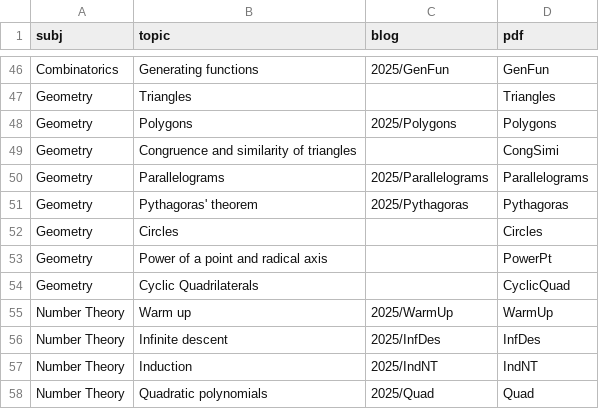
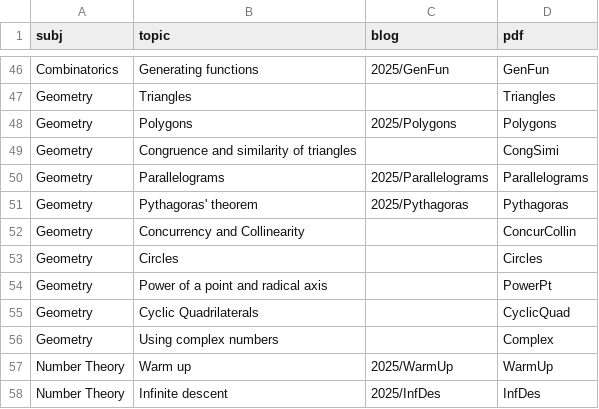
Before and after one commit to jpsaha/MOTP, a CSV file: _data/csv/no.csv, drawn as a sheet; only a part is shown, gaps mark what is left out; the shorter side is filled out with more unchanged rows; the diff names each change by its address in the sheet, - before the commit and + after, or states it on an @@ line.

```diff
--- a/_data/csv/no.csv
+++ b/_data/csv/no.csv
+row 52: Geometry | Concurrency and Collinearity |  | ConcurCollin
+row 56: Geometry | Using complex numbers |  | Complex
```
Also changed, not shown: 10 other files.
